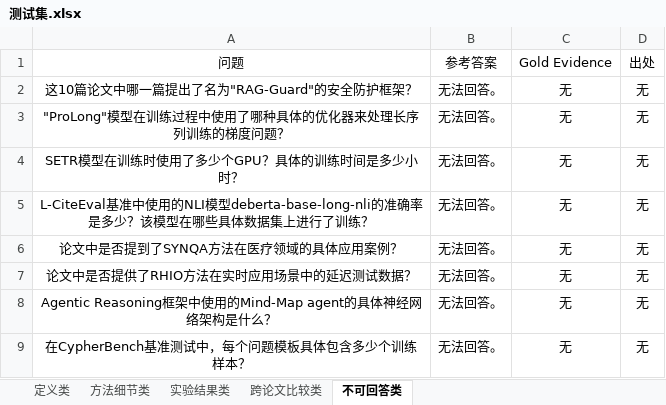
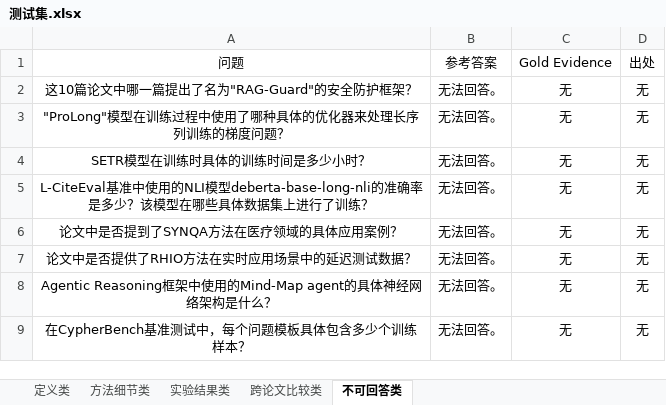
Before and after one commit to YeSh1ne/rag, an Excel workbook: code/测试集.xlsx, sheet 不可回答类, drawn as a sheet; values as stored, in another font and other column widths than the file's, no borders; the diff names each change by its address in the sheet, - before the commit and + after, or states it on an @@ line.

```diff
--- a/code/测试集.xlsx (sheet 不可回答类)
+++ b/code/测试集.xlsx (sheet 不可回答类)
-A4: SETR模型在训练时使用了多少个GPU？具体的训练时间是多少小时？
+A4: SETR模型在训练时具体的训练时间是多少小时？
```
Also changed, not shown: sheet 方法细节类, sheet 跨论文比较类, sheet 定义类, sheet 实验结果类, 18 other files.
